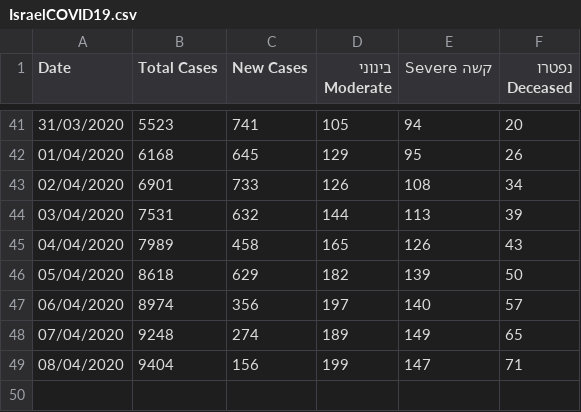
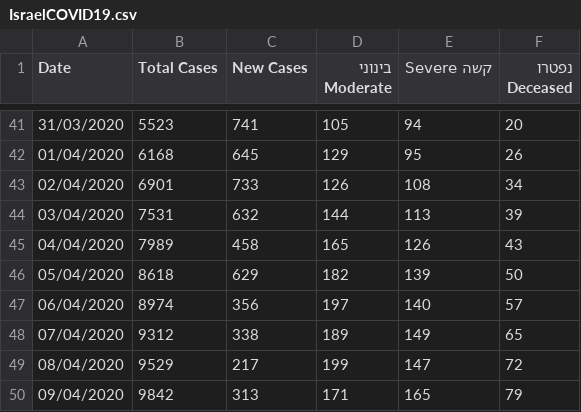
Before and after one commit to idandrd/israel-covid19-data, a CSV file: IsraelCOVID19.csv, drawn as a sheet; only a part is shown, gaps mark what is left out.

Commit message:
Update IsraelCOVID19.csv

```diff
--- a/IsraelCOVID19.csv
+++ b/IsraelCOVID19.csv
@@ -47,3 +47,4 @@
 06/04/2020,8974,356,197,140,57
-07/04/2020,9248,274,189,149,65
-08/04/2020,9404,156,199,147,71
+07/04/2020,9312,338,189,149,65
+08/04/2020,9529,217,199,147,72
+09/04/2020,9842,313,171,165,79
```
